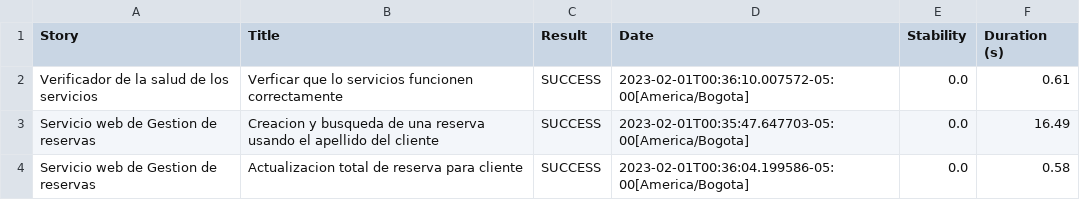
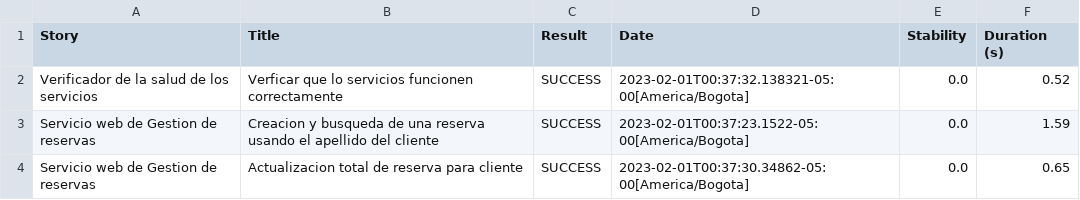
Before and after one commit to ChallengesQAAutomation/auto-api-testing-booker, a CSV file: target/site/serenity/78936b08bc49df18fcc9ef289ab0b1e9b78d42b5c30f9b36b092a6fb194a71bb.csv, drawn as a sheet.

```diff
--- a/target/site/serenity/78936b08bc49df18fcc9ef289ab0b1e9b78d42b5c30f9b36b092a6fb194a71bb.csv
+++ b/target/site/serenity/78936b08bc49df18fcc9ef289ab0b1e9b78d42b5c30f9b36b092a6fb194a71bb.csv
@@ -1,4 +1,4 @@
 "Story","Title","Result","Date","Stability","Duration (s)"
-"Verificador de la salud de los servicios","Verficar que lo servicios funcionen correctamente","SUCCESS","2023-02-01T00:36:10.007572-05:00[America/Bogota]","0.0","0.61"
-"Servicio web de Gestion de reservas","Creacion y busqueda de una reserva usando el apellido del cliente","SUCCESS","2023-02-01T00:35:47.647703-05:00[America/Bogota]","0.0","16.49"
-"Servicio web de Gestion de reservas","Actualizacion total de reserva para cliente","SUCCESS","2023-02-01T00:36:04.199586-05:00[America/Bogota]","0.0","0.58"
+"Verificador de la salud de los servicios","Verficar que lo servicios funcionen correctamente","SUCCESS","2023-02-01T00:37:32.138321-05:00[America/Bogota]","0.0","0.52"
+"Servicio web de Gestion de reservas","Creacion y busqueda de una reserva usando el apellido del cliente","SUCCESS","2023-02-01T00:37:23.1522-05:00[America/Bogota]","0.0","1.59"
+"Servicio web de Gestion de reservas","Actualizacion total de reserva para cliente","SUCCESS","2023-02-01T00:37:30.34862-05:00[America/Bogota]","0.0","0.65"
```
Also changed, not shown: target/site/serenity/01f5288b80adbd3af52a8ed68a4a616d3164f750229f80da1ef344382d948835.csv, target/site/serenity/0d3f3cb03c415d475fca4e2be99674665bbfbe826357e0a45e3b69a3ec129a85.csv, 26 other files.
